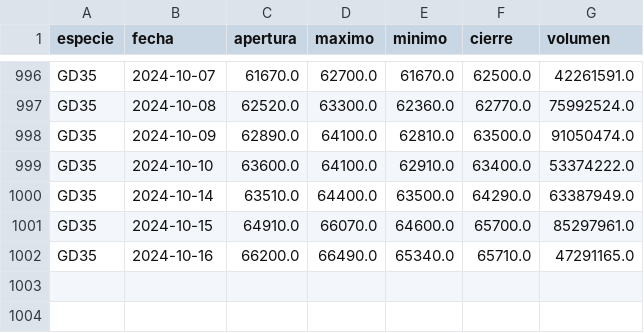
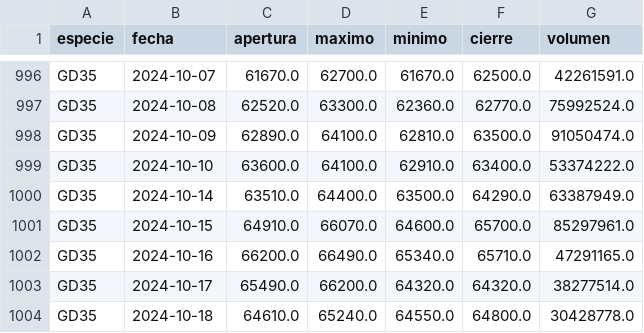
Before and after one commit to botjumbo/ratios-argy, a CSV file: docs/GD35.csv, drawn as a sheet; only a part is shown, gaps mark what is left out; the diff names each change by its address in the sheet, - before the commit and + after, or states it on an @@ line.

Commit message:
Actualización de datos para GD35.csv

```diff
--- a/docs/GD35.csv
+++ b/docs/GD35.csv
+row 1003: GD35 | 2024-10-17 | 65490.0 | 66200.0 | 64320.0 | 64320.0 | 38277514.0
+row 1004: GD35 | 2024-10-18 | 64610.0 | 65240.0 | 64550.0 | 64800.0 | 30428778.0
```
